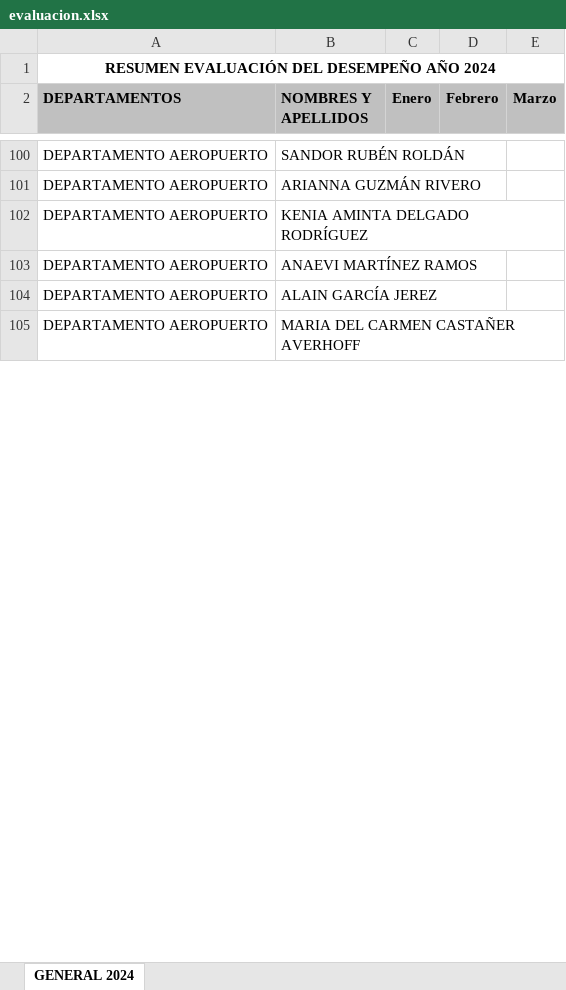
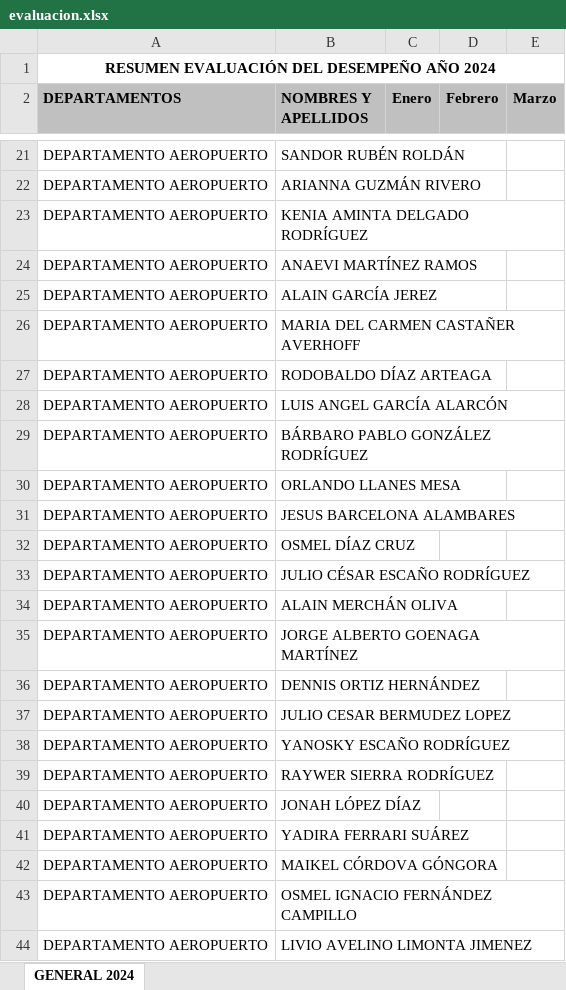
Before and after one commit to rannielRS/pythonproject, an Excel workbook: app-RRHH/file/evaluacion.xlsx, sheet GENERAL 2024, drawn as a sheet; only a part is shown, gaps mark what is left out; values as stored, in another font and other column widths than the file's, no borders; conditional formats not drawn; the diff covers the shown part only; the diff names each change by its address in the sheet, - before the commit and + after, or states it on an @@ line.

```diff
--- a/app-RRHH/file/evaluacion.xlsx (sheet GENERAL 2024)
+++ b/app-RRHH/file/evaluacion.xlsx (sheet GENERAL 2024)
+row 27: DEPARTAMENTO AEROPUERTO | RODOBALDO DÍAZ ARTEAGA
+row 28: DEPARTAMENTO AEROPUERTO | LUIS ANGEL GARCÍA ALARCÓN
+row 29: DEPARTAMENTO AEROPUERTO | BÁRBARO PABLO GONZÁLEZ RODRÍGUEZ
+row 30: DEPARTAMENTO AEROPUERTO | ORLANDO LLANES MESA
+row 31: DEPARTAMENTO AEROPUERTO | JESUS BARCELONA ALAMBARES
+row 32: DEPARTAMENTO AEROPUERTO | OSMEL DÍAZ CRUZ
+row 33: DEPARTAMENTO AEROPUERTO | JULIO CÉSAR ESCAÑO RODRÍGUEZ
+row 34: DEPARTAMENTO AEROPUERTO | ALAIN MERCHÁN OLIVA
+row 35: DEPARTAMENTO AEROPUERTO | JORGE ALBERTO GOENAGA MARTÍNEZ
+row 36: DEPARTAMENTO AEROPUERTO | DENNIS ORTIZ HERNÁNDEZ
+row 37: DEPARTAMENTO AEROPUERTO | JULIO CESAR BERMUDEZ LOPEZ
+row 38: DEPARTAMENTO AEROPUERTO | YANOSKY ESCAÑO RODRÍGUEZ
+row 39: DEPARTAMENTO AEROPUERTO | RAYWER SIERRA RODRÍGUEZ
+row 40: DEPARTAMENTO AEROPUERTO | JONAH LÓPEZ DÍAZ
+row 41: DEPARTAMENTO AEROPUERTO | YADIRA FERRARI SUÁREZ
+row 42: DEPARTAMENTO AEROPUERTO | MAIKEL CÓRDOVA GÓNGORA
+row 43: DEPARTAMENTO AEROPUERTO | OSMEL IGNACIO FERNÁNDEZ CAMPILLO
+row 44: DEPARTAMENTO AEROPUERTO | LIVIO AVELINO LIMONTA JIMENEZ
```
Also changed, not shown: 69 added rows, 32 removed rows and 49 moved rows elsewhere in this sheet, app-RRHH/file/Listado de trabajadores1.xlsx, 2 other files.
